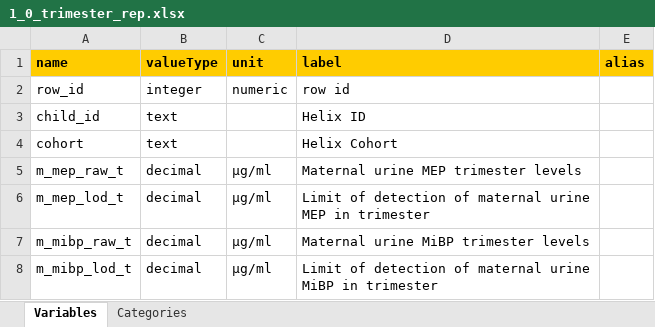
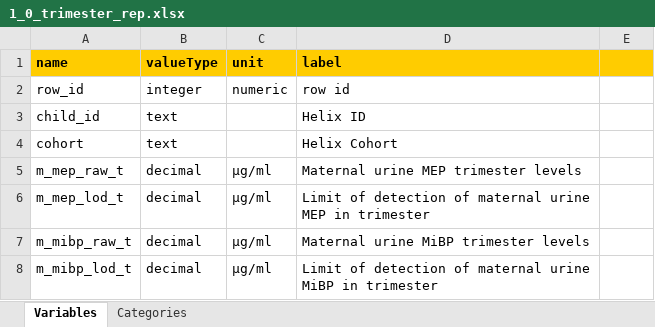
Before and after one commit to lifecycle-project/ds-dictionaries, an Excel workbook: dictionaries/chemicals/1_0/1_0_trimester_rep.xlsx, sheet Variables, drawn as a sheet; only a part is shown; values as stored, in another font and other column widths than the file's, no borders; the diff names each change by its address in the sheet, - before the commit and + after, or states it on an @@ line.

Commit message:
removed alias column from 1_0_trimester_rep.xlsx

```diff
--- a/dictionaries/chemicals/1_0/1_0_trimester_rep.xlsx (sheet Variables)
+++ b/dictionaries/chemicals/1_0/1_0_trimester_rep.xlsx (sheet Variables)
-E1: alias
+E1: (empty)
```
